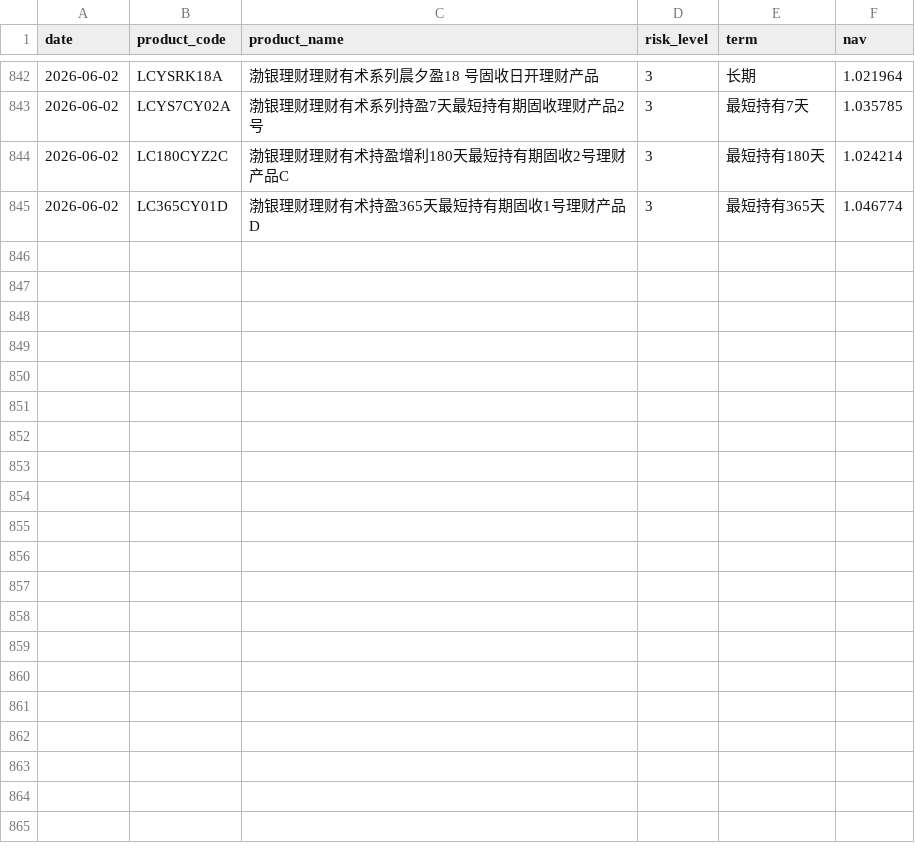
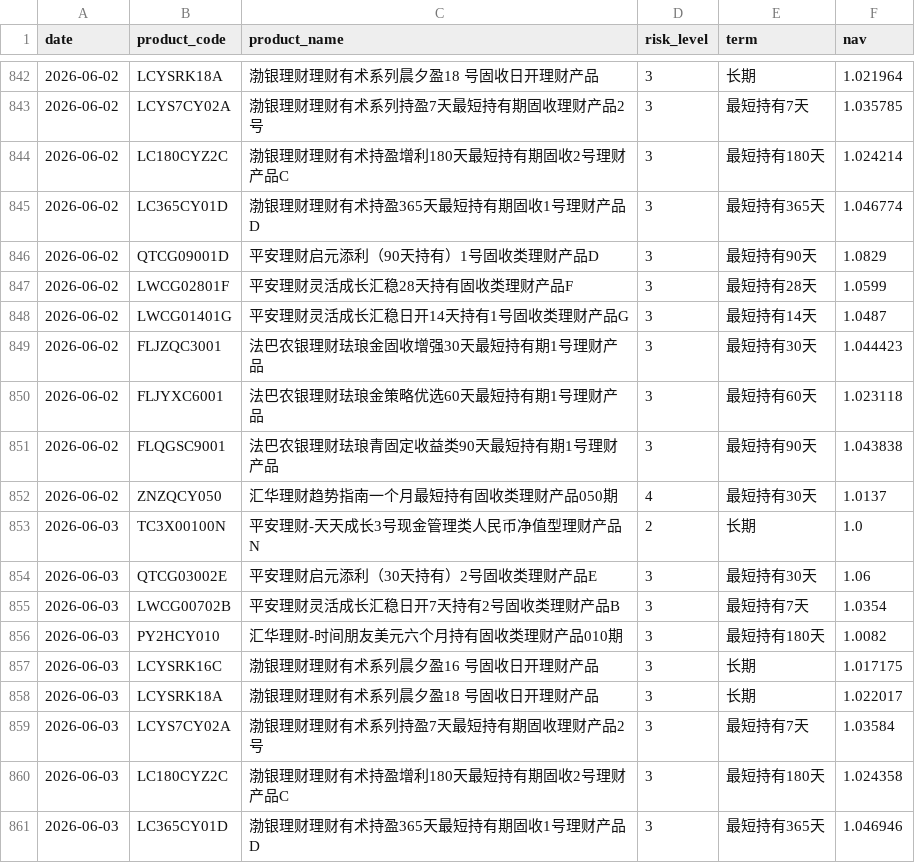
Before and after one commit to jiangx-lang/portfolio, a CSV file: data/wmp_history.csv, drawn as a sheet; only a part is shown, gaps mark what is left out.

```diff
--- a/data/wmp_history.csv
+++ b/data/wmp_history.csv
@@ -845 +845,17 @@ date,product_code,product_name,risk_level,term,nav
 2026-06-02,LC365CY01D,渤银理财理财有术持盈365天最短持有期固收1号理财产品D,3,最短持有365天,1.046774
+2026-06-02,QTCG09001D,平安理财启元添利（90天持有）1号固收类理财产品D,3,最短持有90天,1.0829
+2026-06-02,LWCG02801F,平安理财灵活成长汇稳28天持有固收类理财产品F,3,最短持有28天,1.0599
+2026-06-02,LWCG01401G,平安理财灵活成长汇稳日开14天持有1号固收类理财产品G,3,最短持有14天,1.0487
+2026-06-02,FLJZQC3001,法巴农银理财珐琅金固收增强30天最短持有期1号理财产品,3,最短持有30天,1.044423
+2026-06-02,FLJYXC6001,法巴农银理财珐琅金策略优选60天最短持有期1号理财产品,3,最短持有60天,1.023118
+2026-06-02,FLQGSC9001,法巴农银理财珐琅青固定收益类90天最短持有期1号理财产品,3,最短持有90天,1.043838
+2026-06-02,ZNZQCY050,汇华理财趋势指南一个月最短持有固收类理财产品050期,4,最短持有30天,1.0137
+2026-06-03,TC3X00100N,平安理财-天天成长3号现金管理类人民币净值型理财产品N,2,长期,1.0
+2026-06-03,QTCG03002E,平安理财启元添利（30天持有）2号固收类理财产品E,3,最短持有30天,1.06
+2026-06-03,LWCG00702B,平安理财灵活成长汇稳日开7天持有2号固收类理财产品B,3,最短持有7天,1.0354
+2026-06-03,PY2HCY010,汇华理财-时间朋友美元六个月持有固收类理财产品010期,3,最短持有180天,1.0082
+2026-06-03,LCYSRK16C,渤银理财理财有术系列晨夕盈16 号固收日开理财产品,3,长期,1.017175
+2026-06-03,LCYSRK18A,渤银理财理财有术系列晨夕盈18 号固收日开理财产品,3,长期,1.022017
+2026-06-03,LCYS7CY02A,渤银理财理财有术系列持盈7天最短持有期固收理财产品2号,3,最短持有7天,1.03584
+2026-06-03,LC180CYZ2C,渤银理财理财有术持盈增利180天最短持有期固收2号理财产品C,3,最短持有180天,1.024358
+2026-06-03,LC365CY01D,渤银理财理财有术持盈365天最短持有期固收1号理财产品D,3,最短持有365天,1.046946
```
